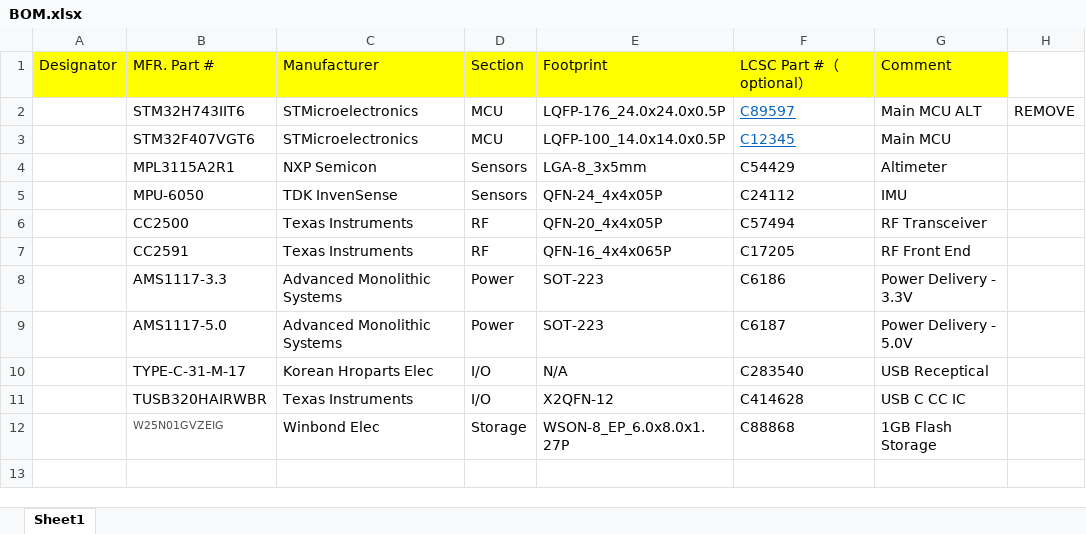
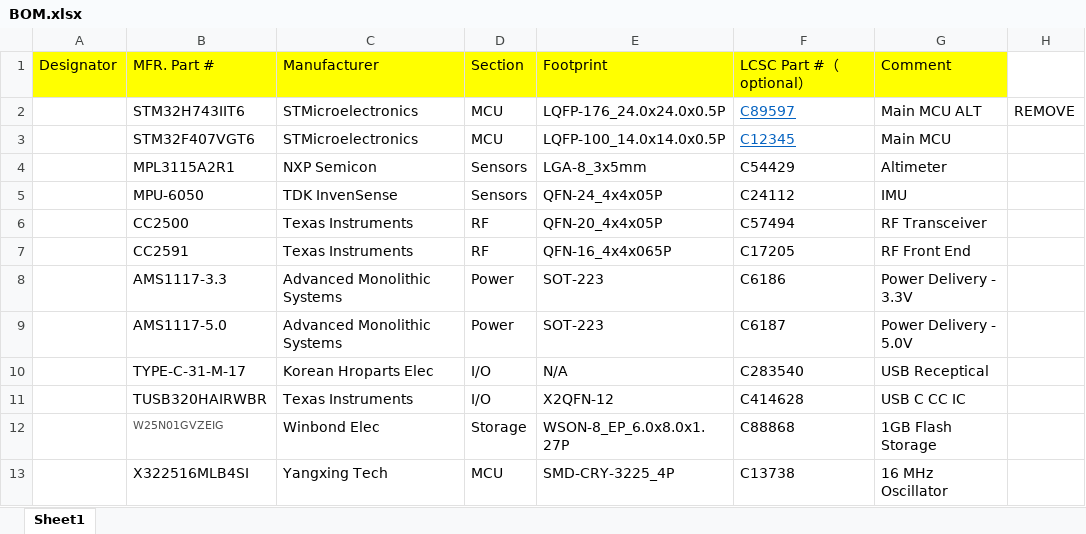
Before and after one commit to VikBelt/Mercury, an Excel workbook: hardware/parts/BOM.xlsx, sheet Sheet1, drawn as a sheet; values as stored, in another font and other column widths than the file's, no borders; the diff names each change by its address in the sheet, - before the commit and + after, or states it on an @@ line.

```diff
--- a/hardware/parts/BOM.xlsx (sheet Sheet1)
+++ b/hardware/parts/BOM.xlsx (sheet Sheet1)
+row 13:  | X322516MLB4SI | Yangxing Tech | MCU | SMD-CRY-3225_4P | C13738 | 16 MHz Oscillator
```
Also changed, not shown: 6 other files.
